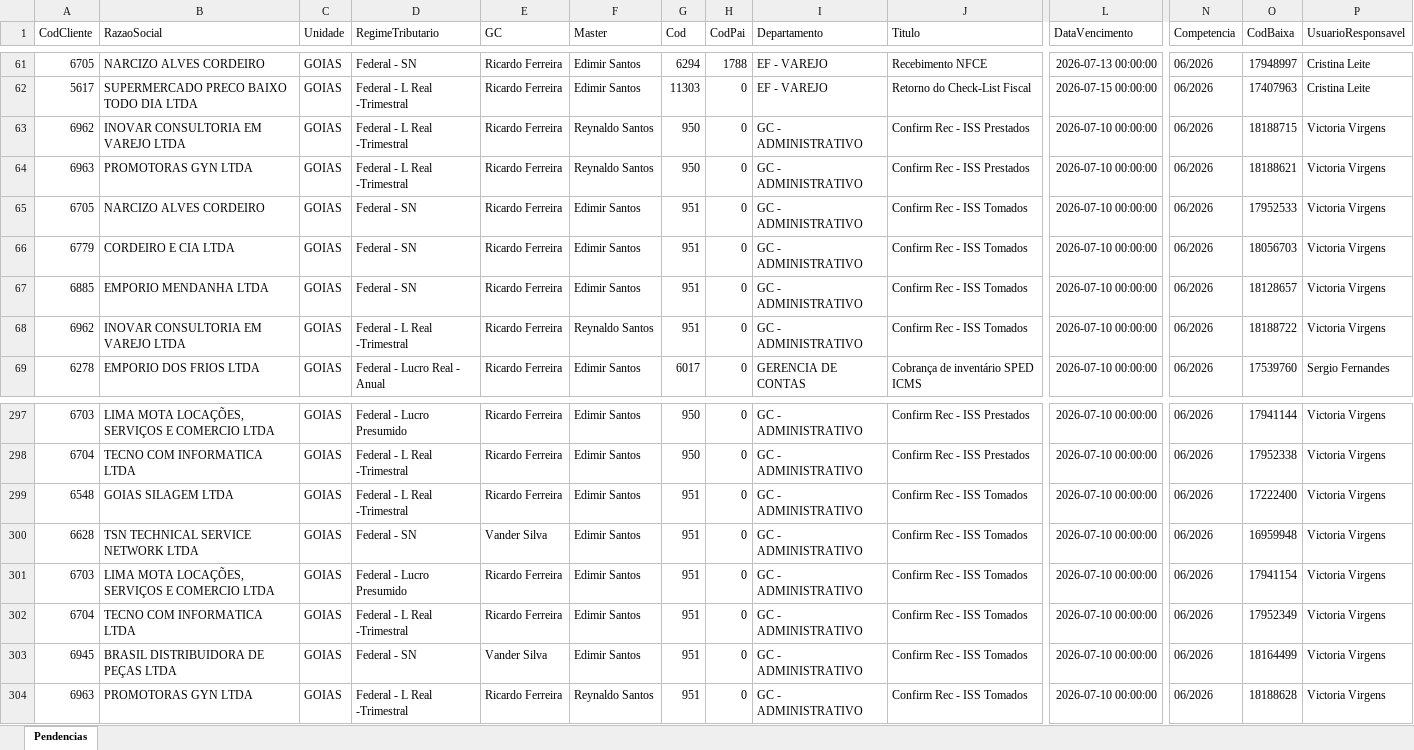
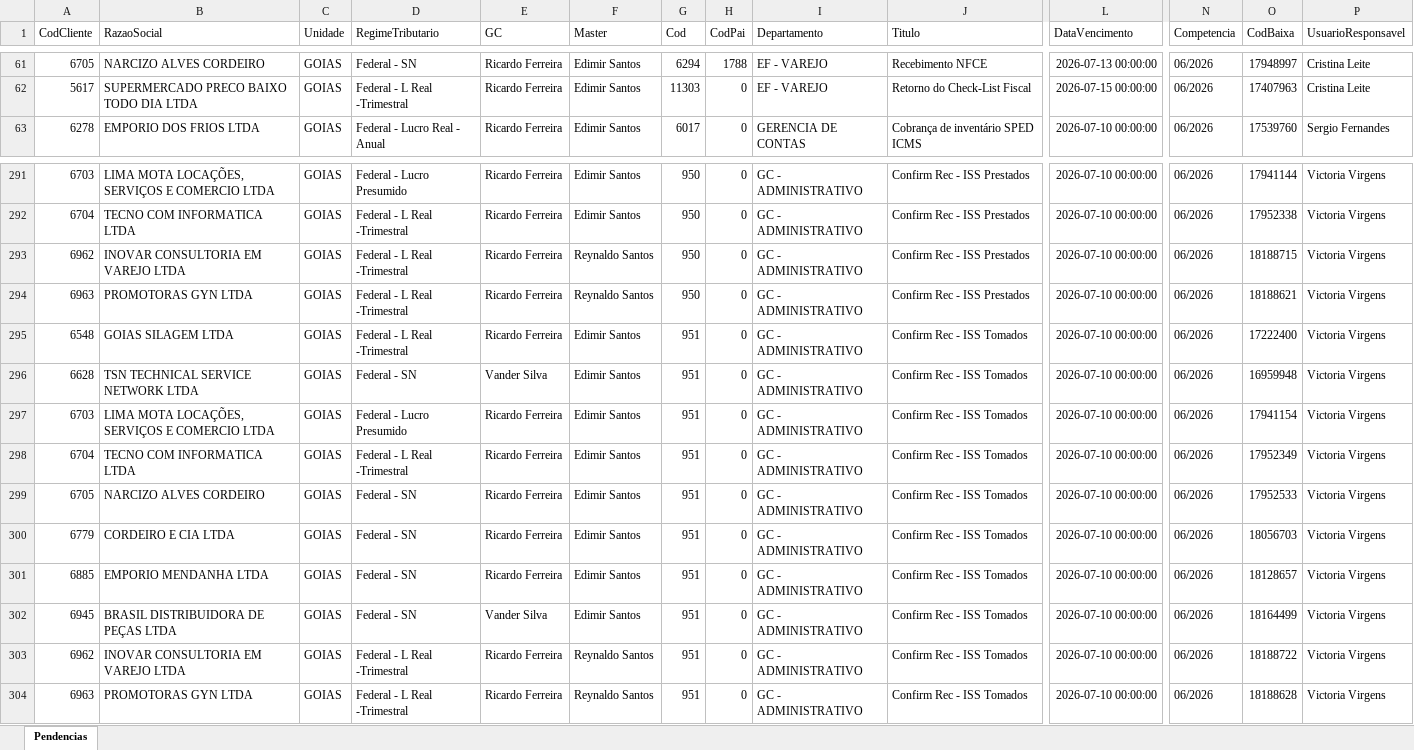
Before and after one commit to willianemanoel/Portal-das-tarefas-teste-, an Excel workbook: dados/base/goias.xlsx, sheet Pendencias, drawn as a sheet; only a part is shown, gaps mark what is left out; values as stored, in another font and other column widths than the file's, no borders; removed rows and columns are numbered as before the commit, all else as after; rows hold the shown columns only; the diff names each change by its address in the sheet, - before the commit and + after, or states it on an @@ line.

```diff
--- a/dados/base/goias.xlsx (sheet Pendencias)
+++ b/dados/base/goias.xlsx (sheet Pendencias)
-row 63: 6962 | INOVAR CONSULTORIA EM VAREJO LTDA | GOIAS | Federal - L Real -Trimestral | Ricardo Ferreira | Reynaldo Santos | 950 | 0 | GC - ADMINISTRATIVO | Confirm Rec - ISS Prestados | 2026-07-10 00:00:00 | 06/2026 | 18188715 | Victoria Virgens
-row 64: 6963 | PROMOTORAS GYN LTDA | GOIAS | Federal - L Real -Trimestral | Ricardo Ferreira | Reynaldo Santos | 950 | 0 | GC - ADMINISTRATIVO | Confirm Rec - ISS Prestados | 2026-07-10 00:00:00 | 06/2026 | 18188621 | Victoria Virgens
-row 65: 6705 | NARCIZO ALVES CORDEIRO | GOIAS | Federal - SN | Ricardo Ferreira | Edimir Santos | 951 | 0 | GC - ADMINISTRATIVO | Confirm Rec - ISS Tomados | 2026-07-10 00:00:00 | 06/2026 | 17952533 | Victoria Virgens
-row 66: 6779 | CORDEIRO E CIA LTDA | GOIAS | Federal - SN | Ricardo Ferreira | Edimir Santos | 951 | 0 | GC - ADMINISTRATIVO | Confirm Rec - ISS Tomados | 2026-07-10 00:00:00 | 06/2026 | 18056703 | Victoria Virgens
-row 67: 6885 | EMPORIO MENDANHA LTDA | GOIAS | Federal - SN | Ricardo Ferreira | Edimir Santos | 951 | 0 | GC - ADMINISTRATIVO | Confirm Rec - ISS Tomados | 2026-07-10 00:00:00 | 06/2026 | 18128657 | Victoria Virgens
-row 68: 6962 | INOVAR CONSULTORIA EM VAREJO LTDA | GOIAS | Federal - L Real -Trimestral | Ricardo Ferreira | Reynaldo Santos | 951 | 0 | GC - ADMINISTRATIVO | Confirm Rec - ISS Tomados | 2026-07-10 00:00:00 | 06/2026 | 18188722 | Victoria Virgens
+row 293: 6962 | INOVAR CONSULTORIA EM VAREJO LTDA | GOIAS | Federal - L Real -Trimestral | Ricardo Ferreira | Reynaldo Santos | 950 | 0 | GC - ADMINISTRATIVO | Confirm Rec - ISS Prestados | 2026-07-10 00:00:00 | 06/2026 | 18188715 | Victoria Virgens
+row 294: 6963 | PROMOTORAS GYN LTDA | GOIAS | Federal - L Real -Trimestral | Ricardo Ferreira | Reynaldo Santos | 950 | 0 | GC - ADMINISTRATIVO | Confirm Rec - ISS Prestados | 2026-07-10 00:00:00 | 06/2026 | 18188621 | Victoria Virgens
+row 299: 6705 | NARCIZO ALVES CORDEIRO | GOIAS | Federal - SN | Ricardo Ferreira | Edimir Santos | 951 | 0 | GC - ADMINISTRATIVO | Confirm Rec - ISS Tomados | 2026-07-10 00:00:00 | 06/2026 | 17952533 | Victoria Virgens
+row 300: 6779 | CORDEIRO E CIA LTDA | GOIAS | Federal - SN | Ricardo Ferreira | Edimir Santos | 951 | 0 | GC - ADMINISTRATIVO | Confirm Rec - ISS Tomados | 2026-07-10 00:00:00 | 06/2026 | 18056703 | Victoria Virgens
+row 301: 6885 | EMPORIO MENDANHA LTDA | GOIAS | Federal - SN | Ricardo Ferreira | Edimir Santos | 951 | 0 | GC - ADMINISTRATIVO | Confirm Rec - ISS Tomados | 2026-07-10 00:00:00 | 06/2026 | 18128657 | Victoria Virgens
+row 303: 6962 | INOVAR CONSULTORIA EM VAREJO LTDA | GOIAS | Federal - L Real -Trimestral | Ricardo Ferreira | Reynaldo Santos | 951 | 0 | GC - ADMINISTRATIVO | Confirm Rec - ISS Tomados | 2026-07-10 00:00:00 | 06/2026 | 18188722 | Victoria Virgens
```
Also changed, not shown: dados/base/santos.xlsx, 2 other files.
